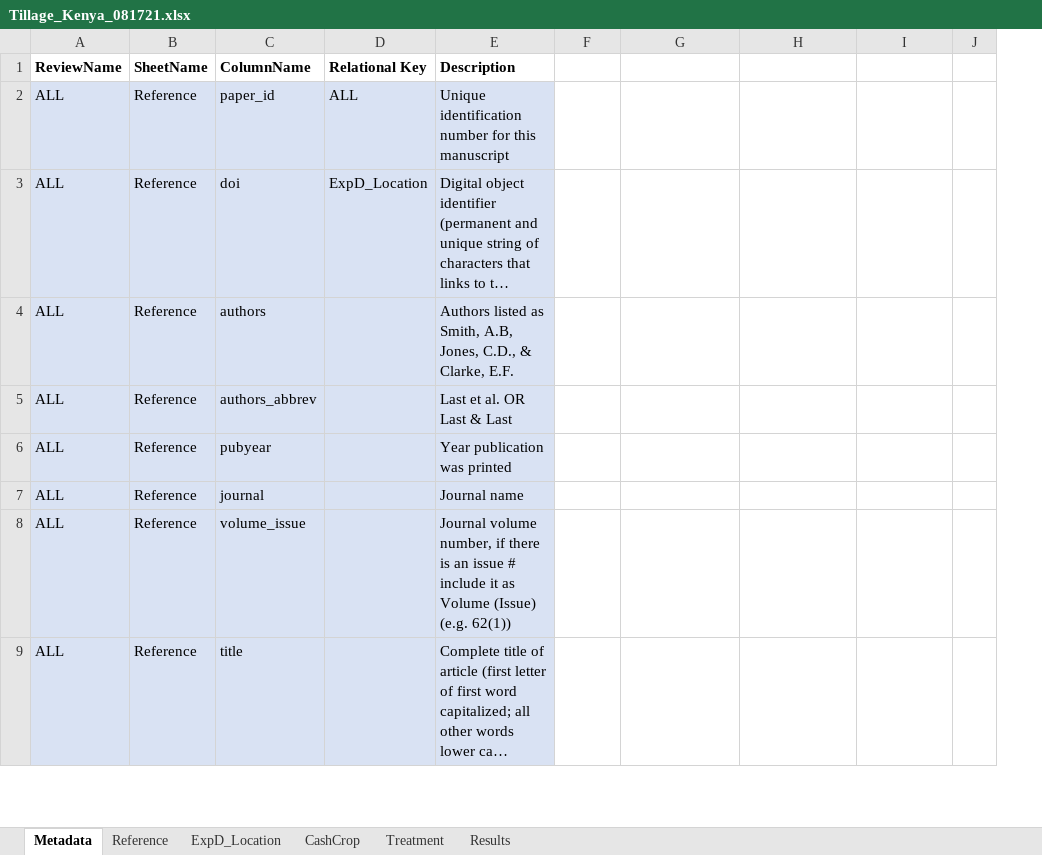
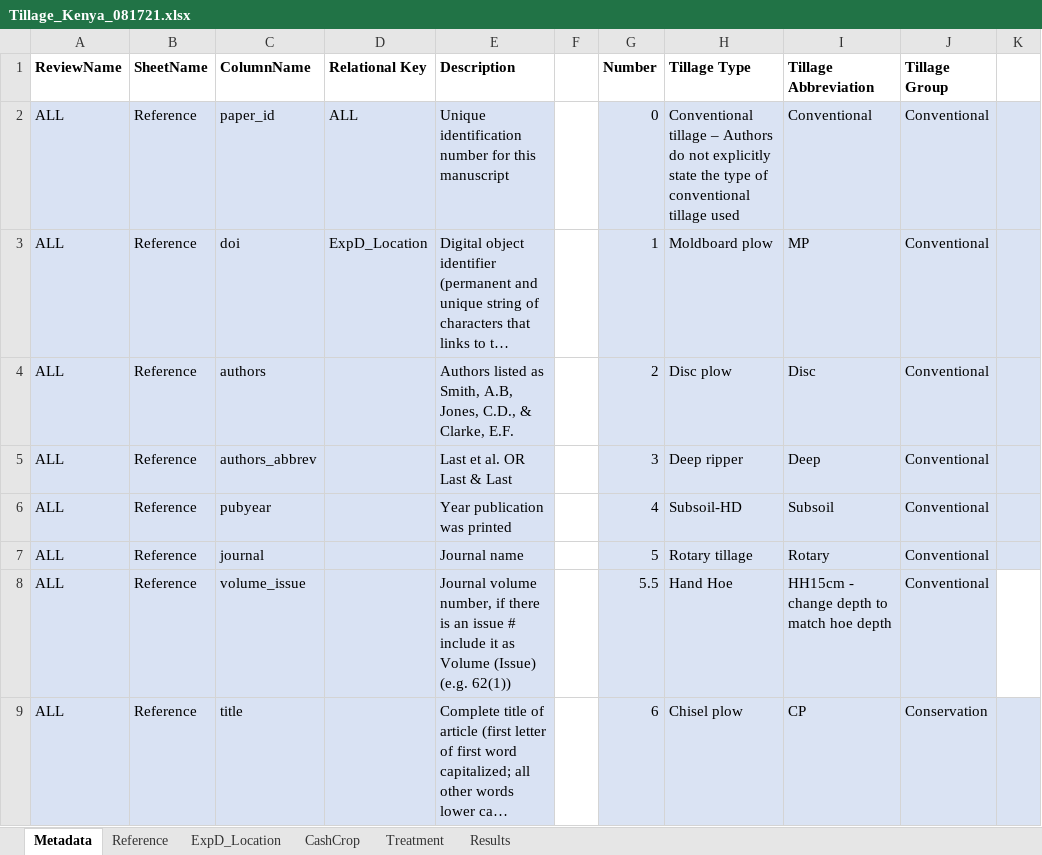
Before and after one commit to swood-ecology/AgEvidence, an Excel workbook: AgEvidence_Kenya/data/Tillage_Kenya_081721.xlsx, sheet Metadata, drawn as a sheet; only a part is shown; long unchanged cells end in …; values as stored, in another font and other column widths than the file's, no borders; addresses are those after the commit; the diff covers the shown part only; the diff names each change by its address in the sheet, - before the commit and + after, or states it on an @@ line.

```diff
--- a/AgEvidence_Kenya/data/Tillage_Kenya_081721.xlsx (sheet Metadata)
+++ b/AgEvidence_Kenya/data/Tillage_Kenya_081721.xlsx (sheet Metadata)
+column F, empty
-G1: (empty)
+G1: Number
-H1: (empty)
+H1: Tillage Type
-I1: (empty)
+I1: Tillage Abbreviation
-J1: (empty)
+J1: Tillage Group
-G2 (Number): (empty)
+G2 (Number): 0
-G2:K7 fill: none
+G2:K7 fill: #DAE3F3
-H2 (Tillage Type): (empty)
+H2 (Tillage Type): Conventional tillage – Authors do not explicitly state the type of conventional tillage used
-I2 (Tillage Abbreviation): (empty)
+I2 (Tillage Abbreviation): Conventional
-J2:J8 (Tillage Group): (empty)
+J2:J8 (Tillage Group): Conventional
-G3 (Number): (empty)
+G3 (Number): 1
-H3 (Tillage Type): (empty)
+H3 (Tillage Type): Moldboard plow
-I3 (Tillage Abbreviation): (empty)
+I3 (Tillage Abbreviation): MP
-G4 (Number): (empty)
+G4 (Number): 2
-H4 (Tillage Type): (empty)
+H4 (Tillage Type): Disc plow
-I4 (Tillage Abbreviation): (empty)
+I4 (Tillage Abbreviation): Disc
-G5 (Number): (empty)
+G5 (Number): 3
-H5 (Tillage Type): (empty)
+H5 (Tillage Type): Deep ripper
-I5 (Tillage Abbreviation): (empty)
+I5 (Tillage Abbreviation): Deep
-G6 (Number): (empty)
+G6 (Number): 4
-H6 (Tillage Type): (empty)
+H6 (Tillage Type): Subsoil-HD
-I6 (Tillage Abbreviation): (empty)
+I6 (Tillage Abbreviation): Subsoil
-G7 (Number): (empty)
+G7 (Number): 5
-H7 (Tillage Type): (empty)
+H7 (Tillage Type): Rotary tillage
-I7 (Tillage Abbreviation): (empty)
+I7 (Tillage Abbreviation): Rotary
-G8 (Number): (empty)
+G8 (Number): 5.5
-G8:J8 fill: none
+G8:J8 fill: #DAE3F3
-H8 (Tillage Type): (empty)
+H8 (Tillage Type): Hand Hoe
-I8 (Tillage Abbreviation): (empty)
+I8 (Tillage Abbreviation): HH15cm - change depth to match hoe depth
-G9 (Number): (empty)
+G9 (Number): 6
-G9:K9 fill: none
+G9:K9 fill: #DAE3F3
-H9 (Tillage Type): (empty)
+H9 (Tillage Type): Chisel plow
-I9 (Tillage Abbreviation): (empty)
+I9 (Tillage Abbreviation): CP
-J9 (Tillage Group): (empty)
+J9 (Tillage Group): Conservation
```
Also changed, not shown: 36 added rows, 25 removed rows, 110 edited cells, cell formats and merged cells elsewhere in this sheet, AgEvidence_Kenya/data/ContinuousCover_Kenya_081721.xlsx, AgEvidence_Kenya/data/normative-effects-Kenya.xlsx, 6 other files.
